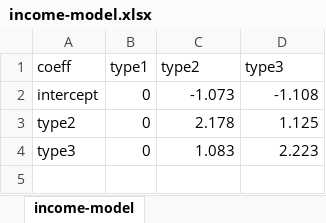
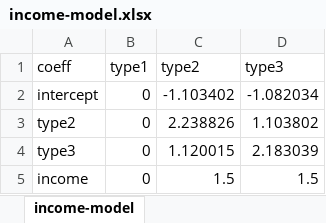
Before and after one commit to sdaza/dissertation, an Excel workbook: ch04/models/mob_health_testing/data/income-model.xlsx, sheet income-model, drawn as a sheet; values as stored, in another font and other column widths than the file's, no borders; the diff names each change by its address in the sheet, - before the commit and + after, or states it on an @@ line.

```diff
--- a/ch04/models/mob_health_testing/data/income-model.xlsx (sheet income-model)
+++ b/ch04/models/mob_health_testing/data/income-model.xlsx (sheet income-model)
-C2 (type2): -1.073
+C2 (type2): -1.103402
-D2 (type3): -1.108
+D2 (type3): -1.082034
-C3 (type2): 2.178
+C3 (type2): 2.238826
-D3 (type3): 1.125
+D3 (type3): 1.103802
-C4 (type2): 1.083
+C4 (type2): 1.120015
-D4 (type3): 2.223
+D4 (type3): 2.183039
+row 5: income | 0 | 1.5 | 1.5
```
Also changed, not shown: 31 other files.
